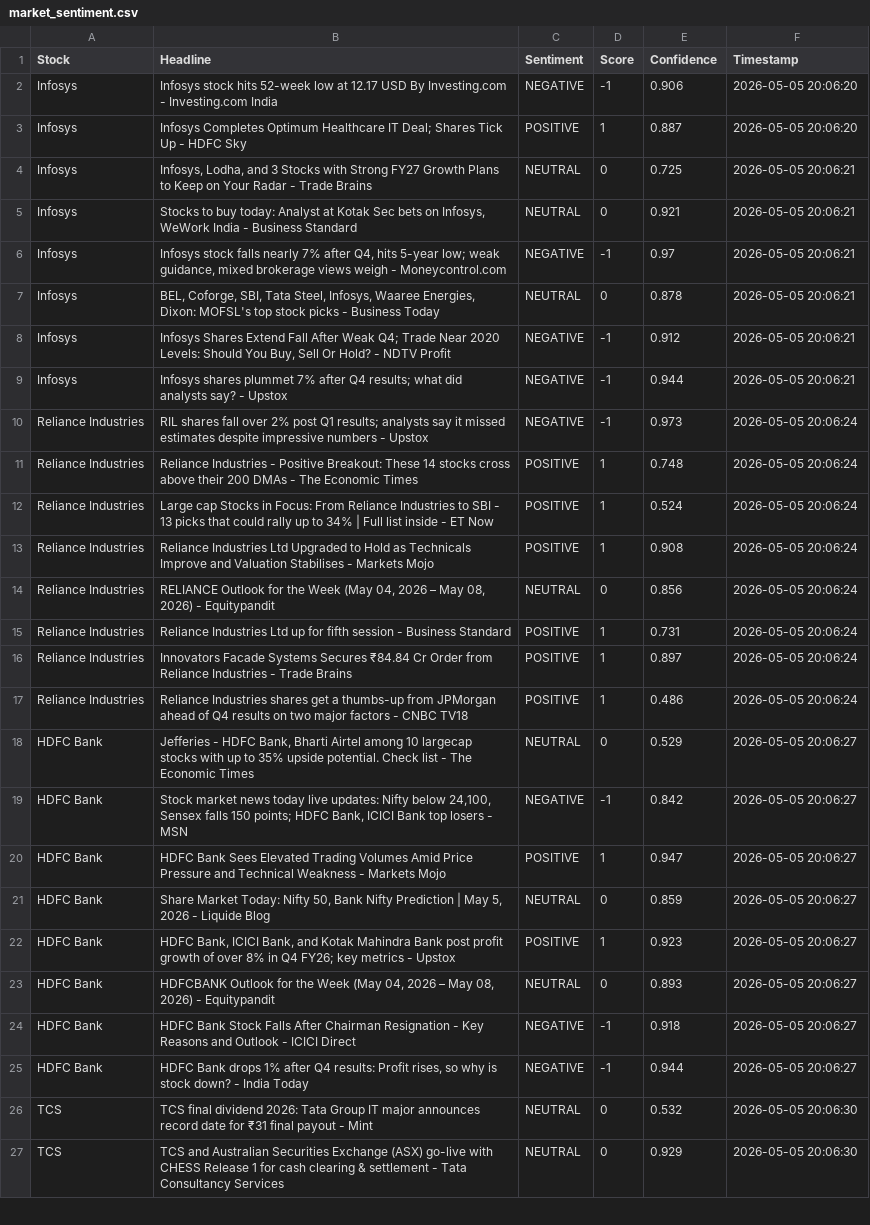
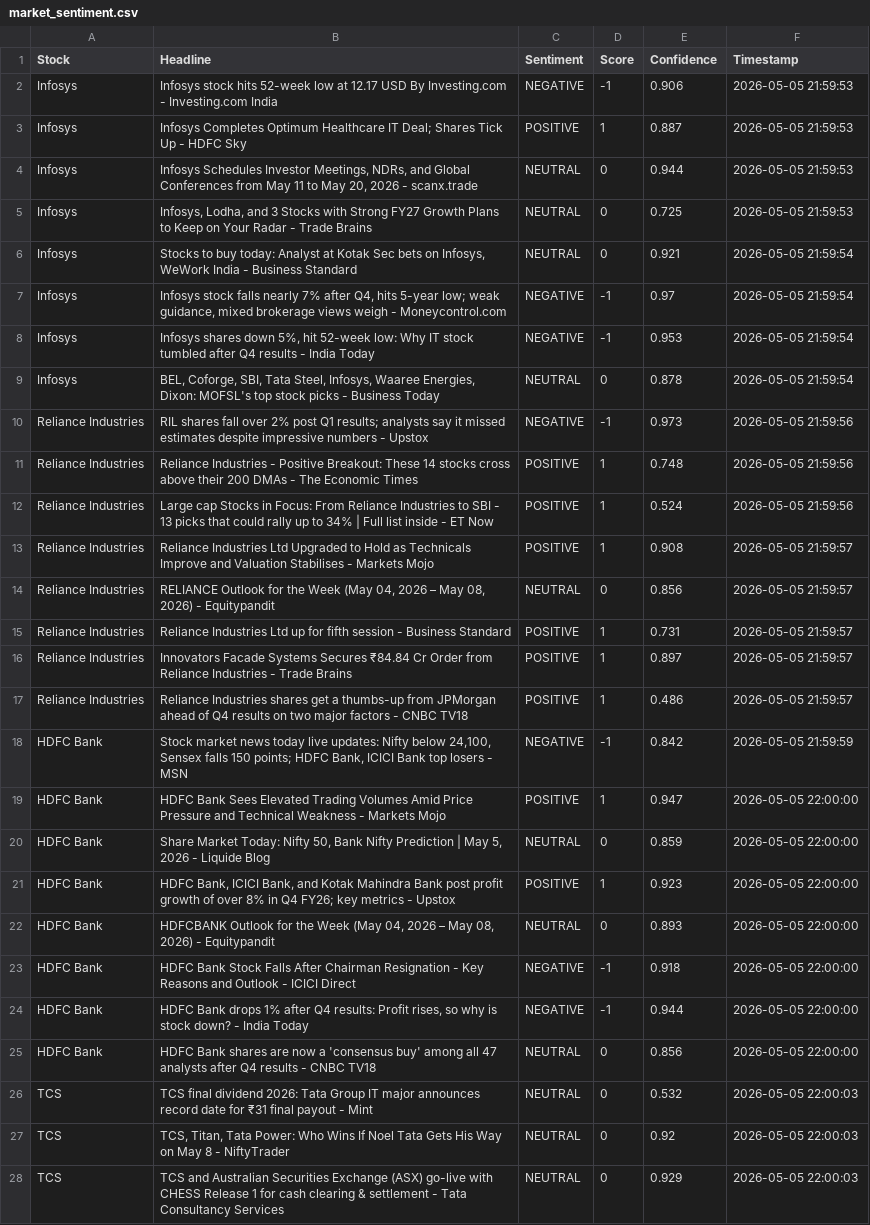
Before and after one commit to mister-raj/market-sentiment-terminal, a CSV file: market_sentiment.csv, drawn as a sheet; only a part is shown; removed rows and columns are numbered as before the commit, all else as after; the diff covers the shown part only; the diff names each change by its address in the sheet, - before the commit and + after, or states it on an @@ line.

```diff
--- a/market_sentiment.csv
+++ b/market_sentiment.csv
-F2:F3 (Timestamp): 2026-05-05 20:06:20
+F2:F3 (Timestamp): 2026-05-05 21:59:53
+row 4: Infosys | Infosys Schedules Investor Meetings, NDRs, and Global Conferences from May 11 to May 20, 2026 - scanx.trade | NEUTRAL | 0 | 0.944 | 2026-05-05 21:59:53
-F5 (Timestamp): 2026-05-05 20:06:21
+F5 (Timestamp): 2026-05-05 21:59:53
-F6:F7 (Timestamp): 2026-05-05 20:06:21
+F6:F7 (Timestamp): 2026-05-05 21:59:54
+row 8: Infosys | Infosys shares down 5%, hit 52-week low: Why IT stock tumbled after Q4 results - India Today | NEGATIVE | -1 | 0.953 | 2026-05-05 21:59:54
-F9 (Timestamp): 2026-05-05 20:06:21
+F9 (Timestamp): 2026-05-05 21:59:54
-row 8: Infosys | Infosys Shares Extend Fall After Weak Q4; Trade Near 2020 Levels: Should You Buy, Sell Or Hold? - NDTV Profit | NEGATIVE | -1 | 0.912 | 2026-05-05 20:06:21
-row 9: Infosys | Infosys shares plummet 7% after Q4 results; what did analysts say? - Upstox | NEGATIVE | -1 | 0.944 | 2026-05-05 20:06:21
-F10:F12 (Timestamp): 2026-05-05 20:06:24
+F10:F12 (Timestamp): 2026-05-05 21:59:56
-F13:F17 (Timestamp): 2026-05-05 20:06:24
+F13:F17 (Timestamp): 2026-05-05 21:59:57
-row 18: HDFC Bank | Jefferies - HDFC Bank, Bharti Airtel among 10 largecap stocks with up to 35% upside potential. Check list - The Economic Times | NEUTRAL | 0 | 0.529 | 2026-05-05 20:06:27
-F18 (Timestamp): 2026-05-05 20:06:27
+F18 (Timestamp): 2026-05-05 21:59:59
-F19:F24 (Timestamp): 2026-05-05 20:06:27
+F19:F24 (Timestamp): 2026-05-05 22:00:00
+row 25: HDFC Bank | HDFC Bank shares are now a 'consensus buy' among all 47 analysts after Q4 results - CNBC TV18 | NEUTRAL | 0 | 0.856 | 2026-05-05 22:00:00
-F26 (Timestamp): 2026-05-05 20:06:30
+F26 (Timestamp): 2026-05-05 22:00:03
+row 27: TCS | TCS, Titan, Tata Power: Who Wins If Noel Tata Gets His Way on May 8 - NiftyTrader | NEUTRAL | 0 | 0.92 | 2026-05-05 22:00:03
-F28 (Timestamp): 2026-05-05 20:06:30
+F28 (Timestamp): 2026-05-05 22:00:03
```
Also changed, not shown: 4 added rows, 5 removed rows and 27 edited cells elsewhere in this file.
